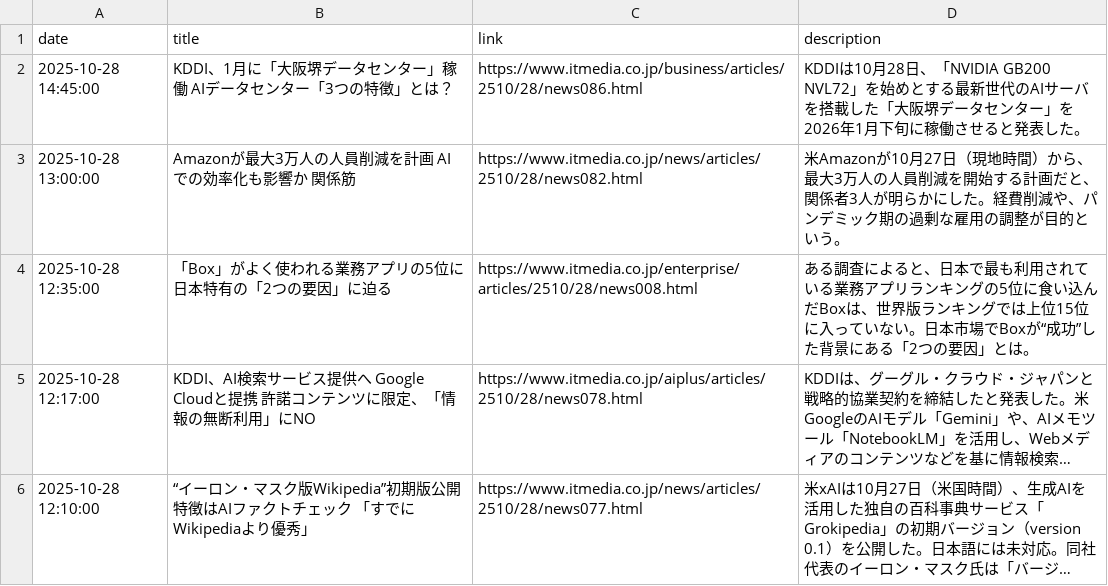
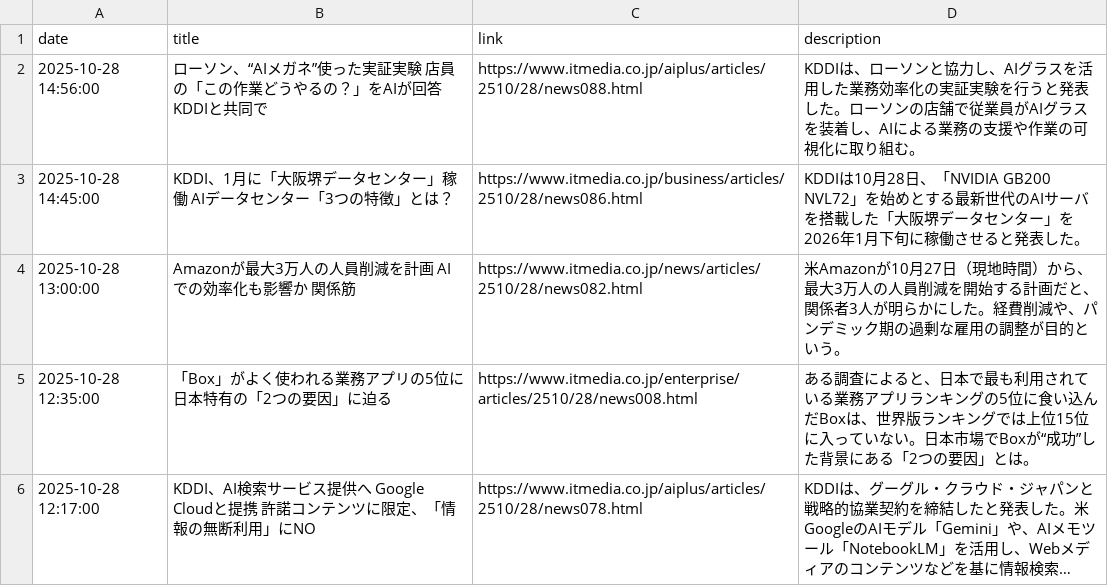
Before and after one commit to scp-sympho/scp-sympho.github.io, a CSV file: rss.csv, drawn as a sheet; only a part is shown; the shorter side is filled out with more unchanged rows; long unchanged cells end in …; the diff names each change by its address in the sheet, - before the commit and + after, or states it on an @@ line.

Commit message:
自動コミット 定期更新

```diff
--- a/rss.csv
+++ b/rss.csv
+row 2: 2025-10-28 14:56:00 | ローソン、“AIメガネ”使った実証実験 店員の「この作業どうやるの？」をAIが回答 KDDIと共同で | https://www.itmedia.co.jp/aiplus/articles/2510/28/news088.html | KDDIは、ローソンと協力し、AIグラスを活用した業務効率化の実証実験を行うと発表した。ローソンの店舗で従業員がAIグラスを装着し、AIによる業務の支援や作業の可視化に取り組む。
```
